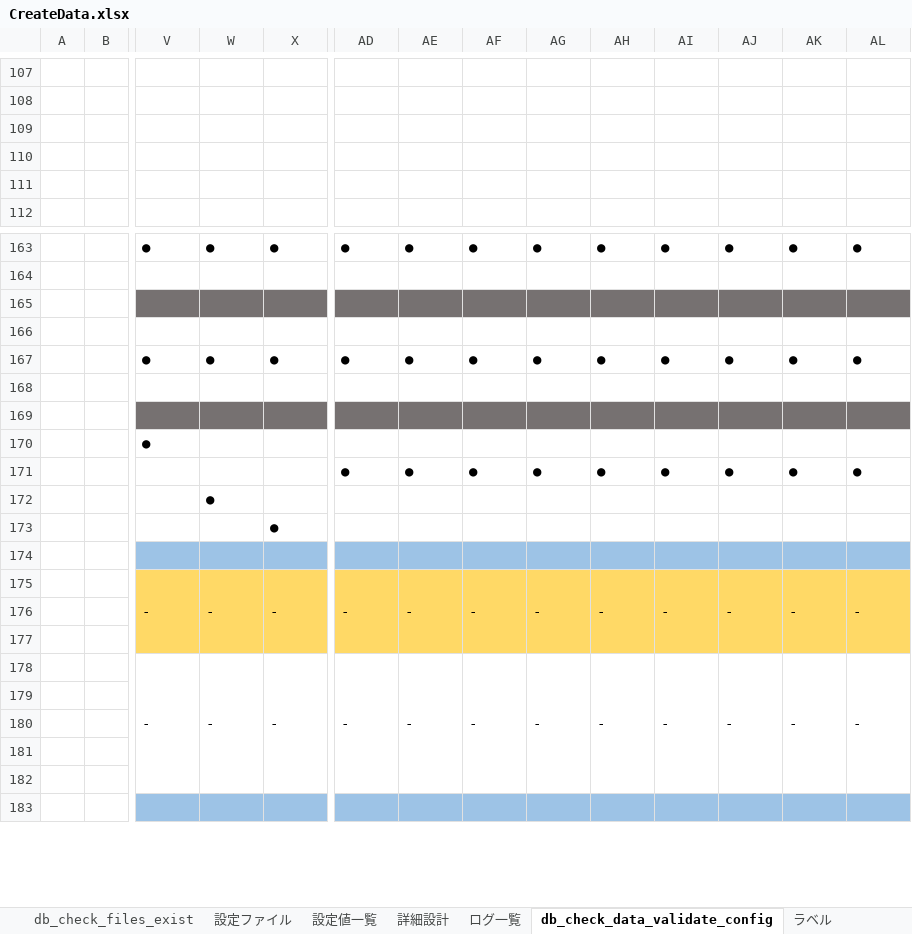
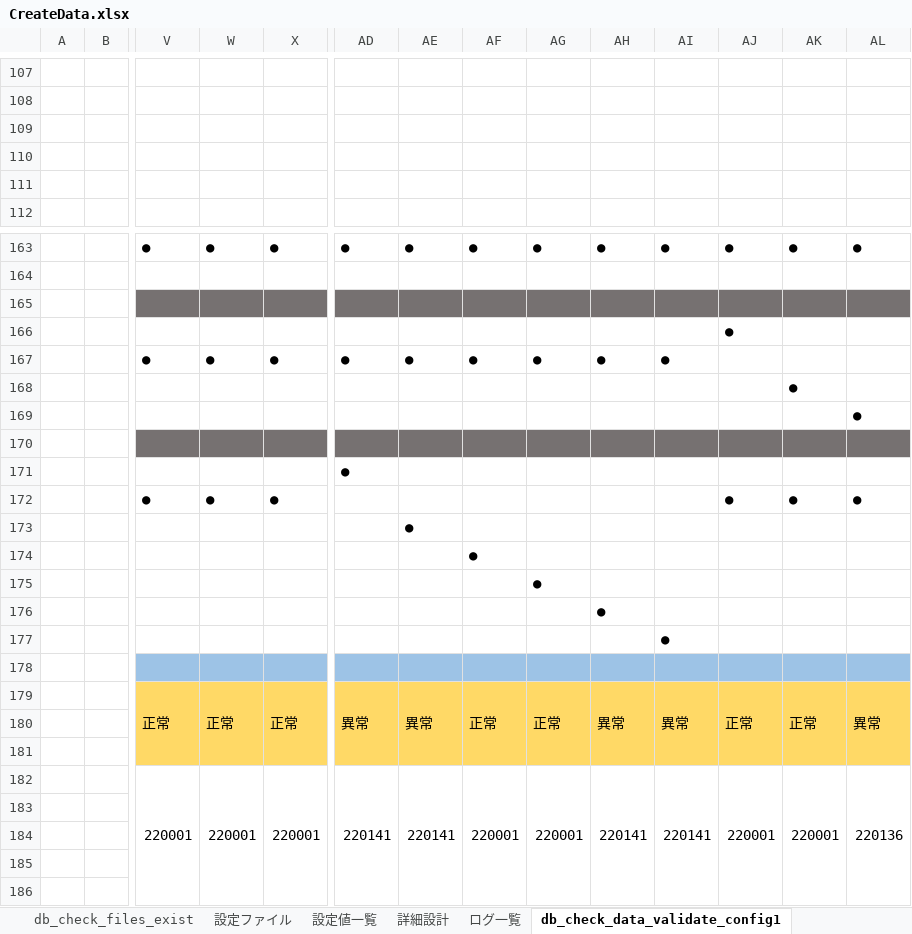
Before and after one commit to DokBak/DokBak.testdata.generator, an Excel workbook: CREATE_DATA/document/CreateData.xlsx, sheet db_check_data_validate_config1, drawn as a sheet; only a part is shown, gaps mark what is left out; the shorter side is filled out with more unchanged rows; values as stored, in another font and other column widths than the file's, no borders; removed rows and columns are numbered as before the commit, all else as after; rows hold the shown columns only; the diff covers the shown part only; the diff names each change by its address in the sheet, - before the commit and + after, or states it on an @@ line.

```diff
--- a/CREATE_DATA/document/CreateData.xlsx (sheet db_check_data_validate_config1)
+++ b/CREATE_DATA/document/CreateData.xlsx (sheet db_check_data_validate_config1)
-sheet tab: db_check_data_validate_config
+sheet tab: db_check_data_validate_config1
-row 109: (empty)
+row 109: (empty)
-AJ166: (empty)
+AJ166: ●
-AJ167: ●
+AJ167: (empty)
-AK167: ●
+AK167: (empty)
-AL167: ●
+AL167: (empty)
-AK168: (empty)
+AK168: ●
+row 169:  |  |  |  |  |  |  |  |  |  |  |  |  | ●
-row 170:  |  | ●
+row 171:  |  |  |  |  | ●
-V172: (empty)
+V172: ●
-W172: (empty)
+W172: ●
-X172: (empty)
+X172: ●
-AD172: ●
+AD172: (empty)
-AE172: ●
+AE172: (empty)
-AF172: ●
+AF172: (empty)
-AG172: ●
+AG172: (empty)
-AH172: ●
+AH172: (empty)
-AI172: ●
+AI172: (empty)
-row 172:  |  |  | ●
-row 173:  |  |  |  | ●
+row 173:  |  |  |  |  |  | ●
+row 174:  |  |  |  |  |  |  | ●
+row 175:  |  |  |  |  |  |  |  | ●
+row 176:  |  |  |  |  |  |  |  |  | ●
+row 177:  |  |  |  |  |  |  |  |  |  | ●
-row 175:  |  | - | - | - | - | - | - | - | - | - | - | - | -
+row 179:  |  | 正常 | 正常 | 正常 | 異常 | 異常 | 正常 | 正常 | 異常 | 異常 | 正常 | 正常 | 異常
-row 178:  |  | - | - | - | - | - | - | - | - | - | - | - | -
+row 182:  |  | 220001 | 220001 | 220001 | 220141 | 220141 | 220001 | 220001 | 220141 | 220141 | 220001 | 220001 | 220136
```
Also changed, not shown: 46 added rows, 54 removed rows, 141 edited cells, cell formats and merged cells elsewhere in this sheet, sheet 詳細設計, sheet 設定ファイル, sheet db_check_files_exist, other sheet tabs, formulas that keep their value, charts or pictures.
